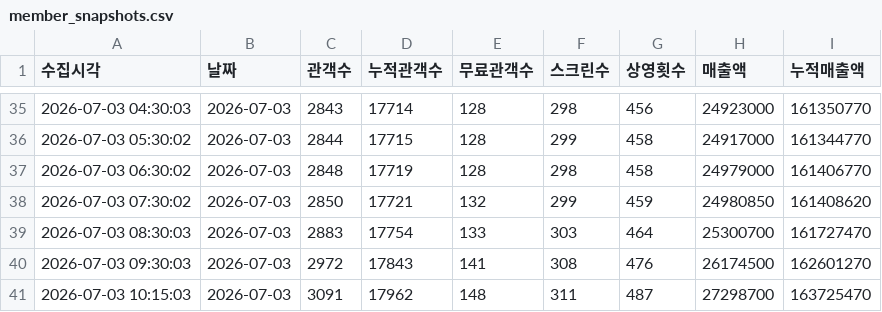
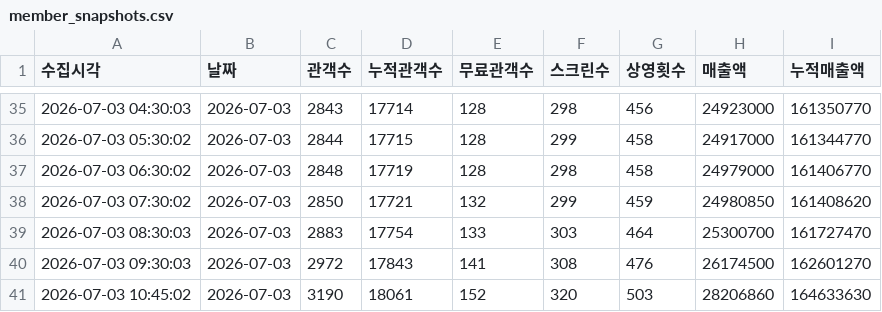
Before and after one commit to jaywhyyang/greenland2, a CSV file: member_snapshots.csv, drawn as a sheet; only a part is shown, gaps mark what is left out.

Commit message:
data update 2026-07-03 10:45:02

```diff
--- a/member_snapshots.csv
+++ b/member_snapshots.csv
@@ -40,2 +40,2 @@
 2026-07-03 09:30:03,2026-07-03,2972,17843,141,308,476,26174500,162601270
-2026-07-03 10:15:03,2026-07-03,3091,17962,148,311,487,27298700,163725470
+2026-07-03 10:45:02,2026-07-03,3190,18061,152,320,503,28206860,164633630
```
Also changed, not shown: 4 other files.
